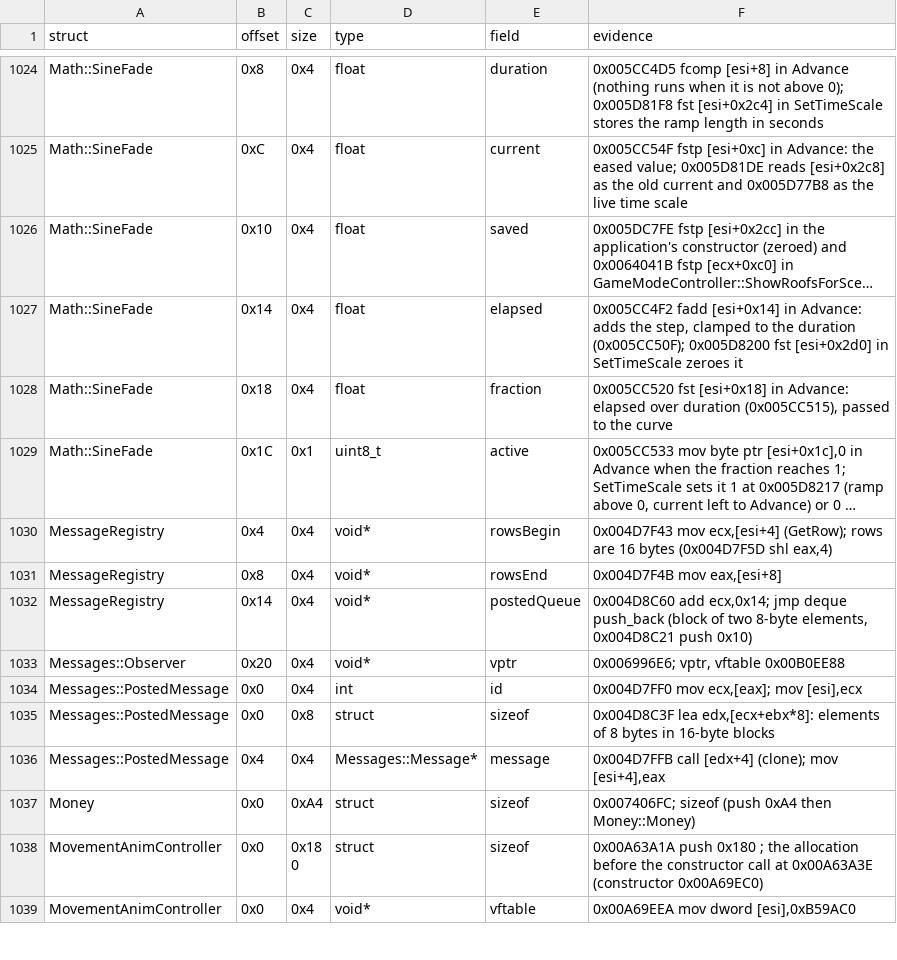
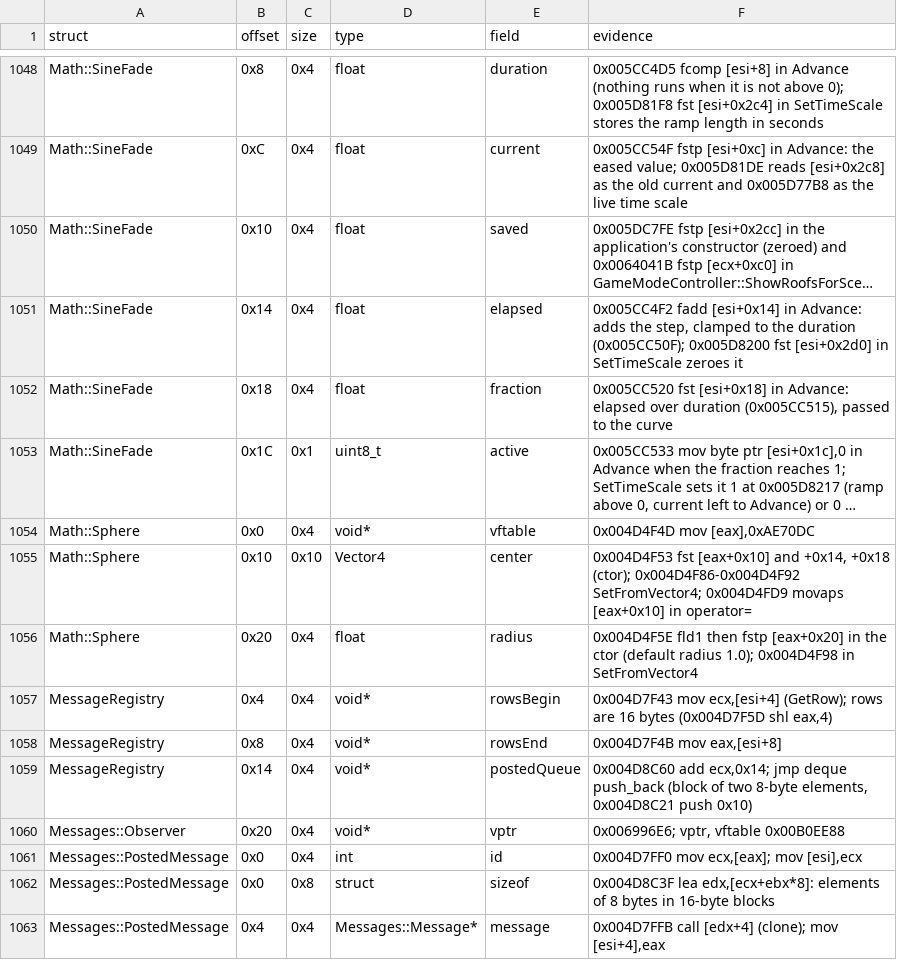
Before and after one commit to Whocares66-Dev/DAOAddressLibrary, a CSV file: data/structs.csv, drawn as a sheet; only a part is shown, gaps mark what is left out; the shorter side is filled out with more unchanged rows; long unchanged cells end in …; the diff covers the shown part only; the diff names each change by its address in the sheet, - before the commit and + after, or states it on an @@ line.

```diff
--- a/data/structs.csv
+++ b/data/structs.csv
+row 1054: Math::Sphere | 0x0 | 0x4 | void* | vftable | 0x004D4F4D mov [eax],0xAE70DC
+row 1055: Math::Sphere | 0x10 | 0x10 | Vector4 | center | 0x004D4F53 fst [eax+0x10] and +0x14, +0x18 (ctor); 0x004D4F86-0x004D4F92 SetFromVector4; 0x004D4FD9 movaps [eax+0x10] in operator=
+row 1056: Math::Sphere | 0x20 | 0x4 | float | radius | 0x004D4F5E fld1 then fstp [eax+0x20] in the ctor (default radius 1.0); 0x004D4F98 in SetFromVector4
```
Also changed, not shown: 24 added rows elsewhere in this file.
